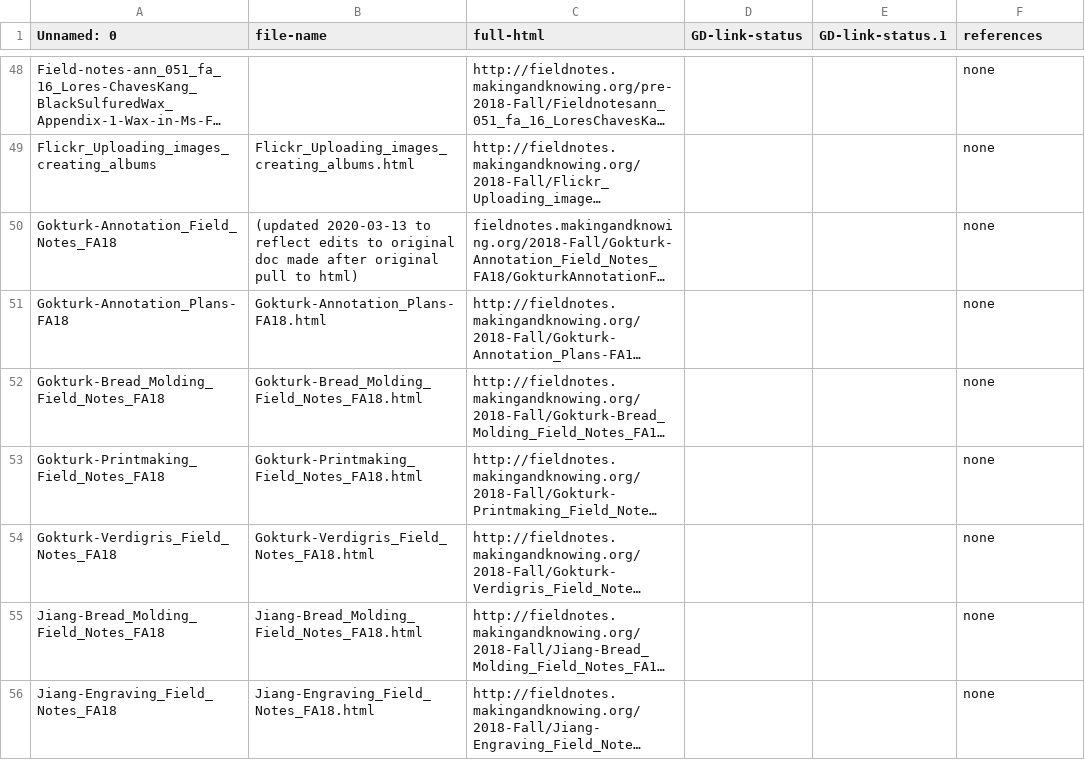
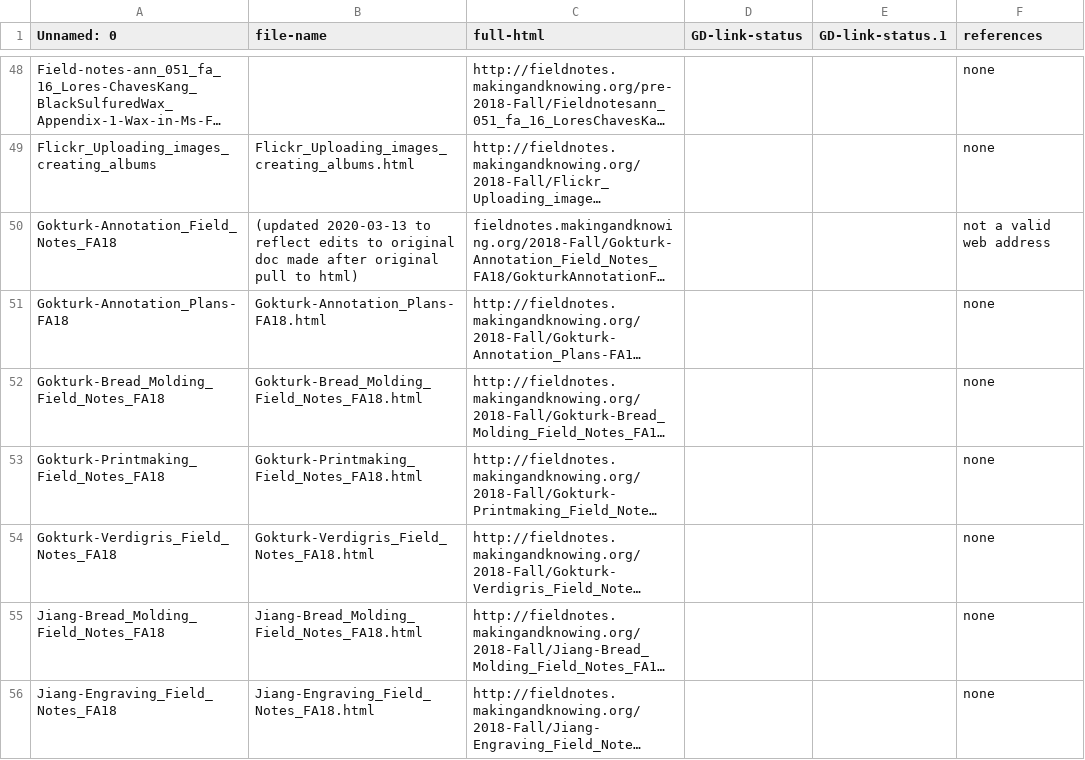
Before and after one commit to cu-mkp/manuscript-object, a CSV file: fieldnotes/fieldnotes_hrefs - Copy.csv (was fieldnotes/fieldnotes_refs.csv), drawn as a sheet; only a part is shown, gaps mark what is left out; long unchanged cells end in …; the diff names each change by its address in the sheet, - before the commit and + after, or states it on an @@ line.

Commit message:
Refactored fieldnotes.py. Added organize_field_notes.

```diff
--- a/fieldnotes/fieldnotes_refs.csv
+++ b/fieldnotes/fieldnotes_hrefs - Copy.csv
-F50 (references): none
+F50 (references): not a valid web address
```
Also changed, not shown: 5 other files.
